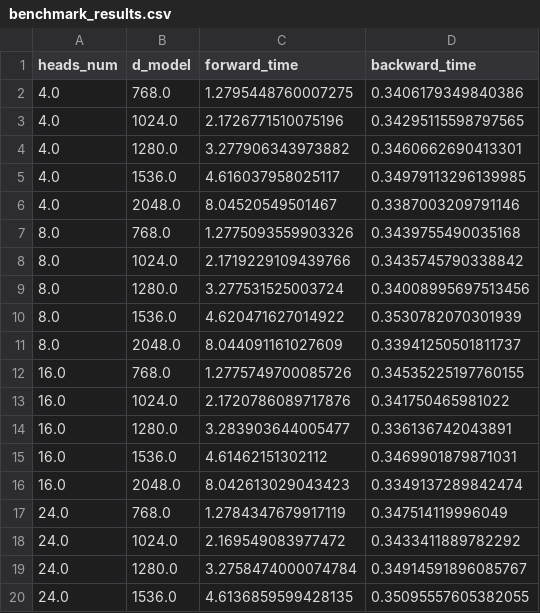
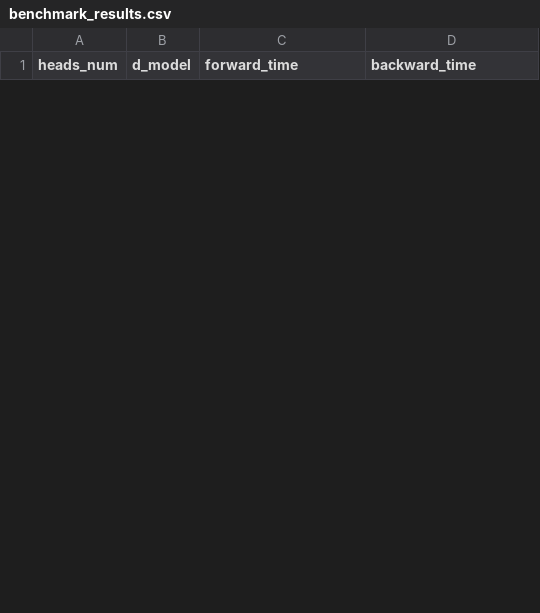
Before and after one commit to RoyYu0509/llm-stack, a CSV file: cs336_systems/profiling/profile_Baseline_compiled_False/benchmark_results.csv, drawn as a sheet; only a part is shown; removed rows and columns are numbered as before the commit, all else as after; the diff covers the shown part only; the diff names each change by its address in the sheet, - before the commit and + after, or states it on an @@ line.

```diff
--- a/cs336_systems/profiling/profile_Baseline_compiled_False/benchmark_results.csv
+++ b/cs336_systems/profiling/profile_Baseline_compiled_False/benchmark_results.csv
-row 2: 4.0 | 768.0 | 1.2795448760007275 | 0.3406179349840386
-row 3: 4.0 | 1024.0 | 2.1726771510075196 | 0.34295115598797565
-row 4: 4.0 | 1280.0 | 3.277906343973882 | 0.3460662690413301
-row 5: 4.0 | 1536.0 | 4.616037958025117 | 0.34979113296139985
-row 6: 4.0 | 2048.0 | 8.04520549501467 | 0.3387003209791146
-row 7: 8.0 | 768.0 | 1.2775093559903326 | 0.3439755490035168
-row 8: 8.0 | 1024.0 | 2.1719229109439766 | 0.3435745790338842
-row 9: 8.0 | 1280.0 | 3.277531525003724 | 0.34008995697513456
-row 10: 8.0 | 1536.0 | 4.620471627014922 | 0.3530782070301939
-row 11: 8.0 | 2048.0 | 8.044091161027609 | 0.33941250501811737
-row 12: 16.0 | 768.0 | 1.2775749700085726 | 0.34535225197760155
-row 13: 16.0 | 1024.0 | 2.1720786089717876 | 0.341750465981022
-row 14: 16.0 | 1280.0 | 3.283903644005477 | 0.336136742043891
-row 15: 16.0 | 1536.0 | 4.61462151302112 | 0.3469901879871031
-row 16: 16.0 | 2048.0 | 8.042613029043423 | 0.3349137289842474
-row 17: 24.0 | 768.0 | 1.2784347679917119 | 0.347514119996049
-row 18: 24.0 | 1024.0 | 2.169549083977472 | 0.3433411889782292
-row 19: 24.0 | 1280.0 | 3.2758474000074784 | 0.34914591896085767
-row 20: 24.0 | 1536.0 | 4.6136859599428135 | 0.35095557605382055
```
Also changed, not shown: 8 added rows and 6 removed rows elsewhere in this file, cs336_systems/profiling/profile_RefTriton_compiled_False/benchmark_results.csv, 8 other files.
